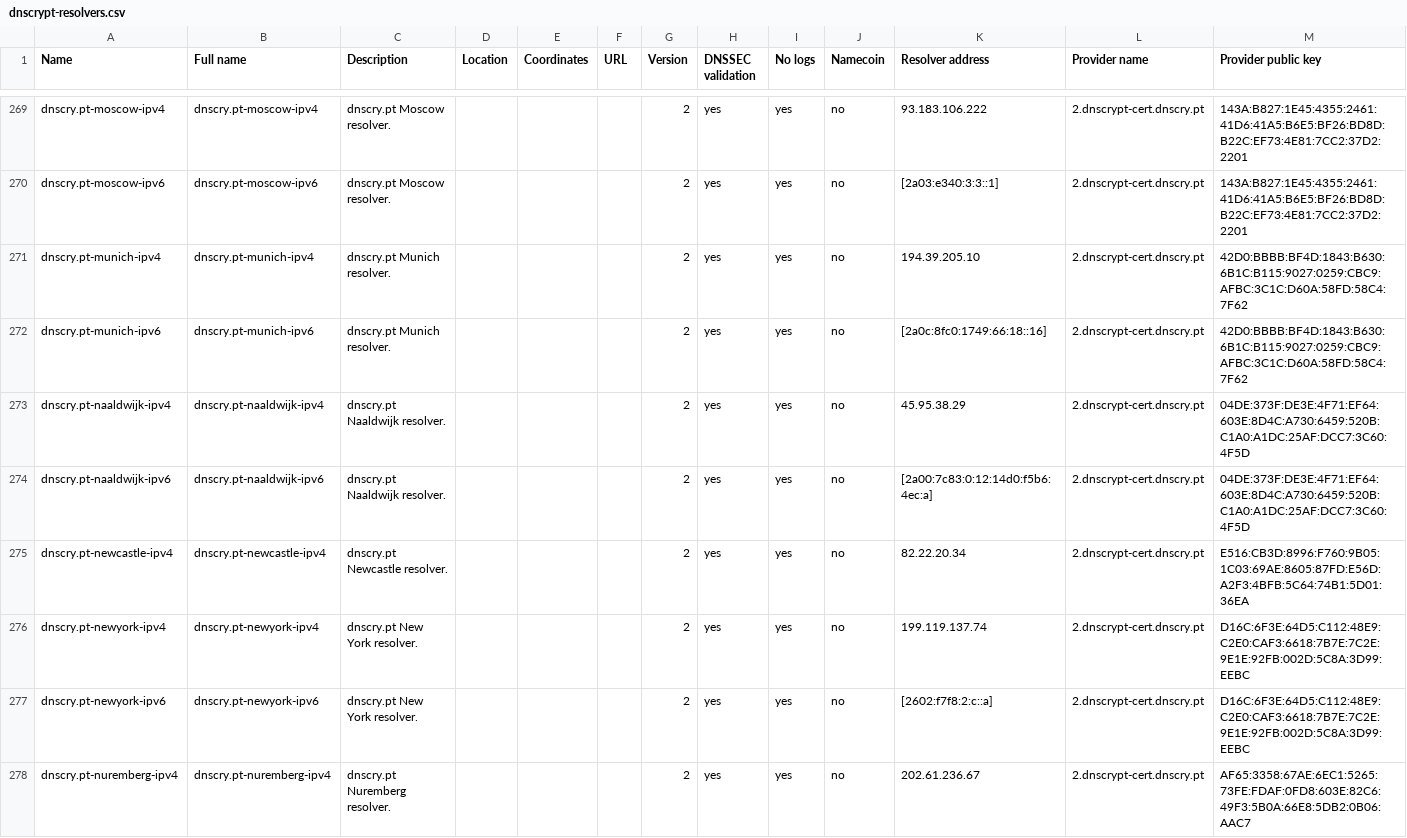
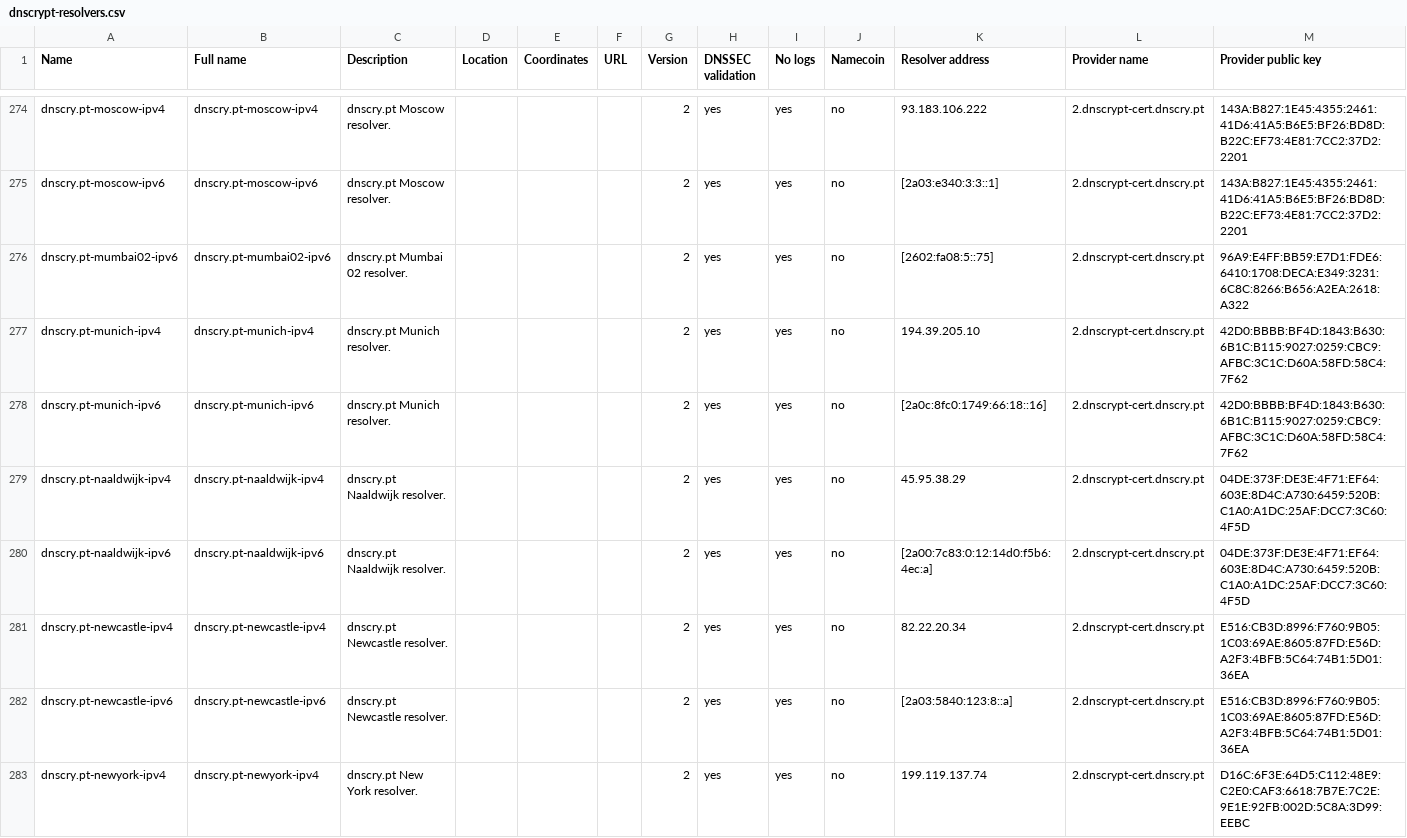
Before and after one commit to DNSCrypt/dnscrypt-resolvers, a CSV file: v1/dnscrypt-resolvers.csv, drawn as a sheet; only a part is shown, gaps mark what is left out; the shorter side is filled out with more unchanged rows; rows hold the shown columns only; the diff covers the shown part only; the diff names each change by its address in the sheet, - before the commit and + after, or states it on an @@ line.

```diff
--- a/v1/dnscrypt-resolvers.csv
+++ b/v1/dnscrypt-resolvers.csv
+row 276: dnscry.pt-mumbai02-ipv6 | dnscry.pt-mumbai02-ipv6 | dnscry.pt Mumbai 02 resolver. |  |  |  | 2 | yes | yes | no | [2602:fa08:5::75] | 2.dnscrypt-cert.dnscry.pt | 96A9:E4FF:BB59:E7D1:FDE6:6410:1708:DECA:E349:3231:6C8C:8266:B656:A2EA:2618:A322
+row 282: dnscry.pt-newcastle-ipv6 | dnscry.pt-newcastle-ipv6 | dnscry.pt Newcastle resolver. |  |  |  | 2 | yes | yes | no | [2a03:5840:123:8::a] | 2.dnscrypt-cert.dnscry.pt | E516:CB3D:8996:F760:9B05:1C03:69AE:8605:87FD:E56D:A2F3:4BFB:5C64:74B1:5D01:36EA
```
Also changed, not shown: 8 added rows elsewhere in this file, 15 other files.
